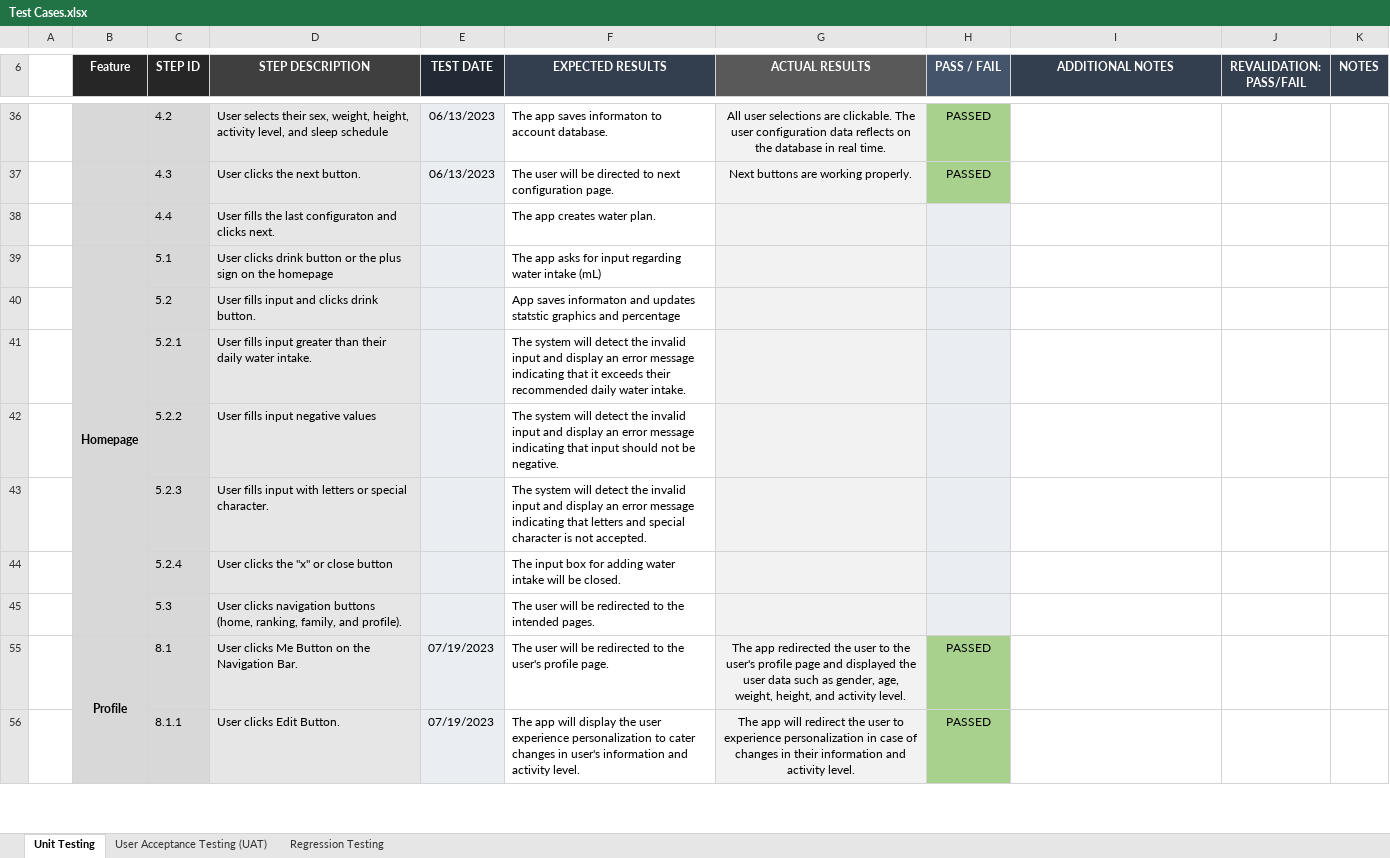
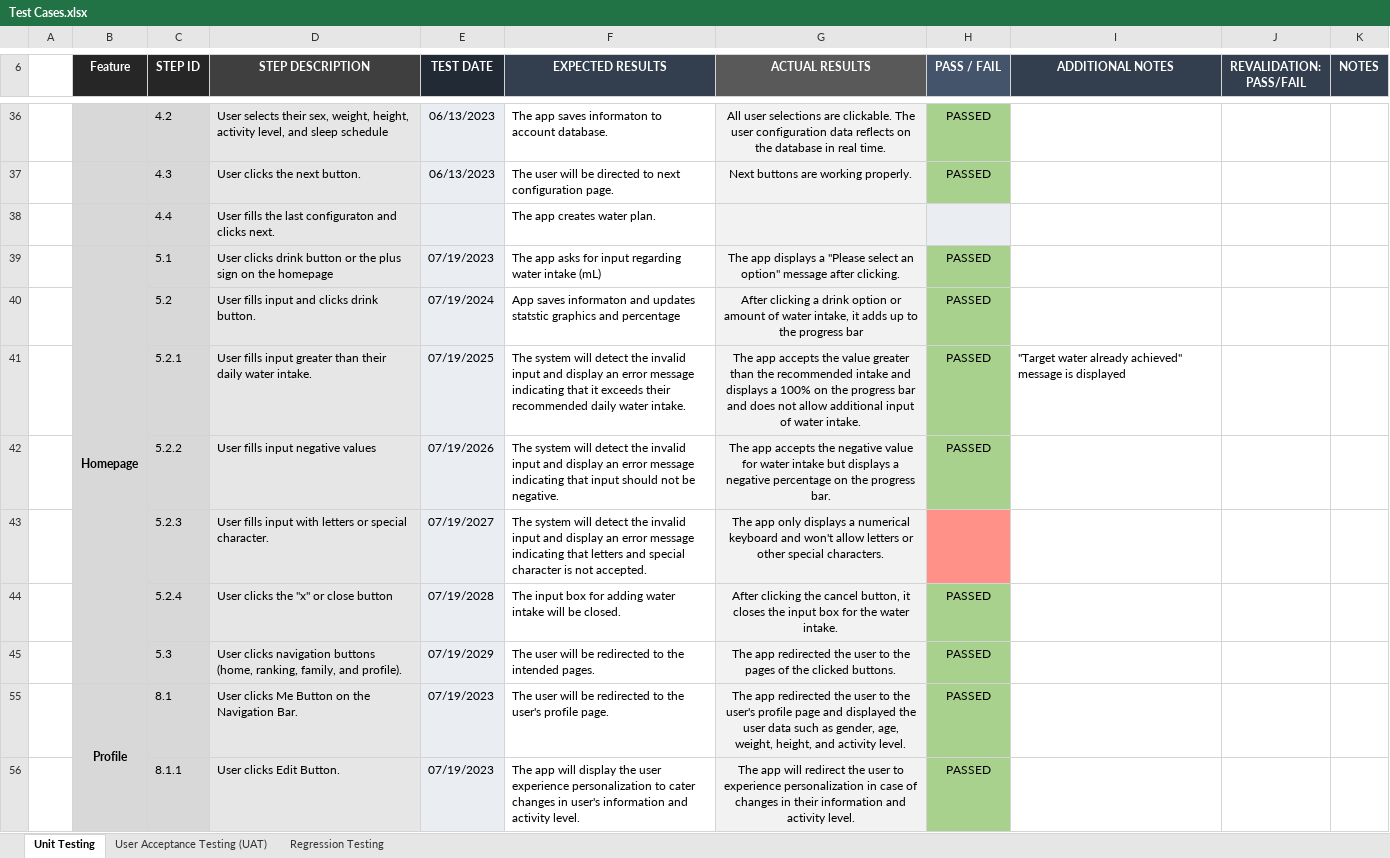
Before and after one commit to irishmicoletcando/h2gether-mobile-app, an Excel workbook: Test Cases.xlsx, sheet Unit Testing, drawn as a sheet; only a part is shown, gaps mark what is left out; values as stored, in another font and other column widths than the file's, no borders; charts and pictures and conditional formats not drawn; the diff names each change by its address in the sheet, - before the commit and + after, or states it on an @@ line.

Commit message:
Unit Testing: Track Daily Water Intake Page

```diff
--- a/Test Cases.xlsx (sheet Unit Testing)
+++ b/Test Cases.xlsx (sheet Unit Testing)
-E39 (TEST DATE): (empty)
+E39 (TEST DATE): 07/19/2023
-G39 (ACTUAL RESULTS): (empty)
+G39 (ACTUAL RESULTS): The app displays a "Please select an option" message after clicking.
-H39:H42 (PASS / FAIL): (empty)
+H39:H42 (PASS / FAIL): PASSED
-H39:H42 fill: #EAEEF3
+H39:H42 fill: #A9D18E
-E40 (TEST DATE): (empty)
+E40 (TEST DATE): 07/19/2024
-G40 (ACTUAL RESULTS): (empty)
+G40 (ACTUAL RESULTS): After clicking a drink option or amount of water intake, it adds up to the progress bar
-E41 (TEST DATE): (empty)
+E41 (TEST DATE): 07/19/2025
-G41 (ACTUAL RESULTS): (empty)
+G41 (ACTUAL RESULTS): The app accepts the value greater than the recommended intake and displays a 100% on the progress bar and does not allow additional input of water intake.
-I41 (ADDITIONAL NOTES): (empty)
+I41 (ADDITIONAL NOTES): "Target water already achieved" message is displayed
-E42 (TEST DATE): (empty)
+E42 (TEST DATE): 07/19/2026
-G42 (ACTUAL RESULTS): (empty)
+G42 (ACTUAL RESULTS): The app accepts the negative value for water intake but displays a negative percentage on the progress bar.
-E43 (TEST DATE): (empty)
+E43 (TEST DATE): 07/19/2027
-G43 (ACTUAL RESULTS): (empty)
+G43 (ACTUAL RESULTS): The app only displays a numerical keyboard and won't allow letters or other special characters.
-H43 fill: #EAEEF3
+H43 fill: #FF9189
-E44 (TEST DATE): (empty)
+E44 (TEST DATE): 07/19/2028
-G44 (ACTUAL RESULTS): (empty)
+G44 (ACTUAL RESULTS): After clicking the cancel button, it closes the input box for the water intake.
-H44:H45 (PASS / FAIL): (empty)
+H44:H45 (PASS / FAIL): PASSED
-H44:H45 fill: #EAEEF3
+H44:H45 fill: #A9D18E
-E45 (TEST DATE): (empty)
+E45 (TEST DATE): 07/19/2029
-G45 (ACTUAL RESULTS): (empty)
+G45 (ACTUAL RESULTS): The app redirected the user to the pages of the clicked buttons.
```
